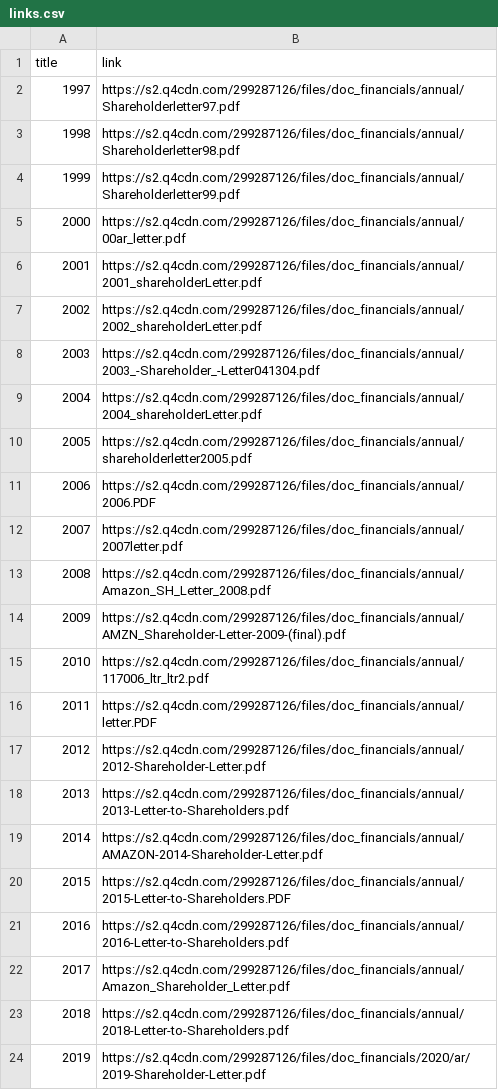
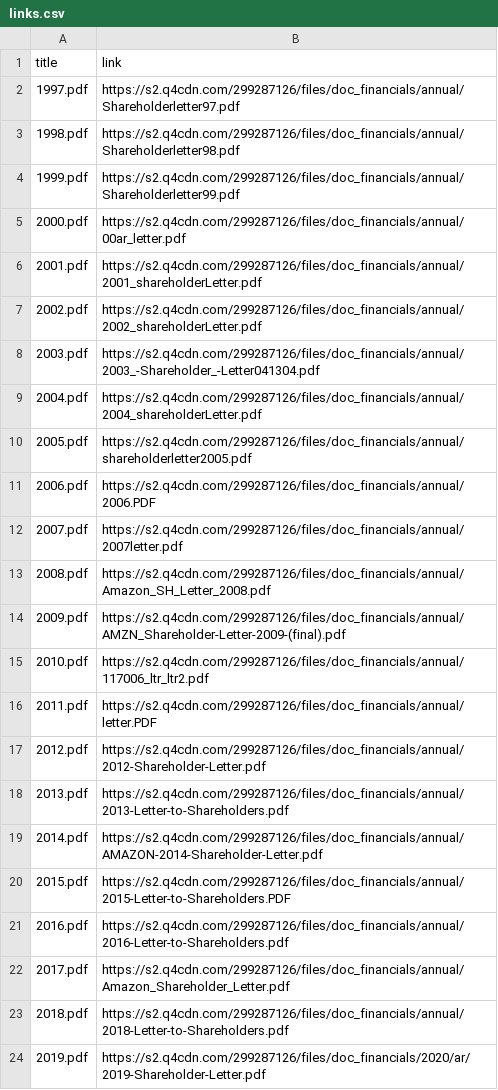
Before and after one commit to anrosent/awesome-memos, a CSV file: Jeff Bezos/links.csv, drawn as a sheet.

Commit message:
update bezos links.csv

```diff
--- a/Jeff Bezos/links.csv
+++ b/Jeff Bezos/links.csv
@@ -1,24 +1,24 @@
 title,link
-1997,https://s2.q4cdn.com/299287126/files/doc_financials/annual/Shareholderletter97.pdf
-1998,https://s2.q4cdn.com/299287126/files/doc_financials/annual/Shareholderletter98.pdf
-1999,https://s2.q4cdn.com/299287126/files/doc_financials/annual/Shareholderletter99.pdf
-2000,https://s2.q4cdn.com/299287126/files/doc_financials/annual/00ar_letter.pdf
-2001,https://s2.q4cdn.com/299287126/files/doc_financials/annual/2001_shareholderLetter.pdf
-2002,https://s2.q4cdn.com/299287126/files/doc_financials/annual/2002_shareholderLetter.pdf
-2003,https://s2.q4cdn.com/299287126/files/doc_financials/annual/2003_-Shareholder_-Letter041304.pdf
-2004,https://s2.q4cdn.com/299287126/files/doc_financials/annual/2004_shareholderLetter.pdf
-2005,https://s2.q4cdn.com/299287126/files/doc_financials/annual/shareholderletter2005.pdf
-2006,https://s2.q4cdn.com/299287126/files/doc_financials/annual/2006.PDF
-2007,https://s2.q4cdn.com/299287126/files/doc_financials/annual/2007letter.pdf
-2008,https://s2.q4cdn.com/299287126/files/doc_financials/annual/Amazon_SH_Letter_2008.pdf
-2009,https://s2.q4cdn.com/299287126/files/doc_financials/annual/AMZN_Shareholder-Letter-2009-(final).pdf
-2010,https://s2.q4cdn.com/299287126/files/doc_financials/annual/117006_ltr_ltr2.pdf
-2011,https://s2.q4cdn.com/299287126/files/doc_financials/annual/letter.PDF
-2012,https://s2.q4cdn.com/299287126/files/doc_financials/annual/2012-Shareholder-Letter.pdf
-2013,https://s2.q4cdn.com/299287126/files/doc_financials/annual/2013-Letter-to-Shareholders.pdf
-2014,https://s2.q4cdn.com/299287126/files/doc_financials/annual/AMAZON-2014-Shareholder-Letter.pdf
-2015,https://s2.q4cdn.com/299287126/files/doc_financials/annual/2015-Letter-to-Shareholders.PDF
-2016,https://s2.q4cdn.com/299287126/files/doc_financials/annual/2016-Letter-to-Shareholders.pdf
-2017,https://s2.q4cdn.com/299287126/files/doc_financials/annual/Amazon_Shareholder_Letter.pdf
-2018,https://s2.q4cdn.com/299287126/files/doc_financials/annual/2018-Letter-to-Shareholders.pdf
-2019,https://s2.q4cdn.com/299287126/files/doc_financials/2020/ar/2019-Shareholder-Letter.pdf
+1997.pdf,https://s2.q4cdn.com/299287126/files/doc_financials/annual/Shareholderletter97.pdf
+1998.pdf,https://s2.q4cdn.com/299287126/files/doc_financials/annual/Shareholderletter98.pdf
+1999.pdf,https://s2.q4cdn.com/299287126/files/doc_financials/annual/Shareholderletter99.pdf
+2000.pdf,https://s2.q4cdn.com/299287126/files/doc_financials/annual/00ar_letter.pdf
+2001.pdf,https://s2.q4cdn.com/299287126/files/doc_financials/annual/2001_shareholderLetter.pdf
+2002.pdf,https://s2.q4cdn.com/299287126/files/doc_financials/annual/2002_shareholderLetter.pdf
+2003.pdf,https://s2.q4cdn.com/299287126/files/doc_financials/annual/2003_-Shareholder_-Letter041304.pdf
+2004.pdf,https://s2.q4cdn.com/299287126/files/doc_financials/annual/2004_shareholderLetter.pdf
+2005.pdf,https://s2.q4cdn.com/299287126/files/doc_financials/annual/shareholderletter2005.pdf
+2006.pdf,https://s2.q4cdn.com/299287126/files/doc_financials/annual/2006.PDF
+2007.pdf,https://s2.q4cdn.com/299287126/files/doc_financials/annual/2007letter.pdf
+2008.pdf,https://s2.q4cdn.com/299287126/files/doc_financials/annual/Amazon_SH_Letter_2008.pdf
+2009.pdf,https://s2.q4cdn.com/299287126/files/doc_financials/annual/AMZN_Shareholder-Letter-2009-(final).pdf
+2010.pdf,https://s2.q4cdn.com/299287126/files/doc_financials/annual/117006_ltr_ltr2.pdf
+2011.pdf,https://s2.q4cdn.com/299287126/files/doc_financials/annual/letter.PDF
+2012.pdf,https://s2.q4cdn.com/299287126/files/doc_financials/annual/2012-Shareholder-Letter.pdf
+2013.pdf,https://s2.q4cdn.com/299287126/files/doc_financials/annual/2013-Letter-to-Shareholders.pdf
+2014.pdf,https://s2.q4cdn.com/299287126/files/doc_financials/annual/AMAZON-2014-Shareholder-Letter.pdf
+2015.pdf,https://s2.q4cdn.com/299287126/files/doc_financials/annual/2015-Letter-to-Shareholders.PDF
+2016.pdf,https://s2.q4cdn.com/299287126/files/doc_financials/annual/2016-Letter-to-Shareholders.pdf
+2017.pdf,https://s2.q4cdn.com/299287126/files/doc_financials/annual/Amazon_Shareholder_Letter.pdf
+2018.pdf,https://s2.q4cdn.com/299287126/files/doc_financials/annual/2018-Letter-to-Shareholders.pdf
+2019.pdf,https://s2.q4cdn.com/299287126/files/doc_financials/2020/ar/2019-Shareholder-Letter.pdf
```
